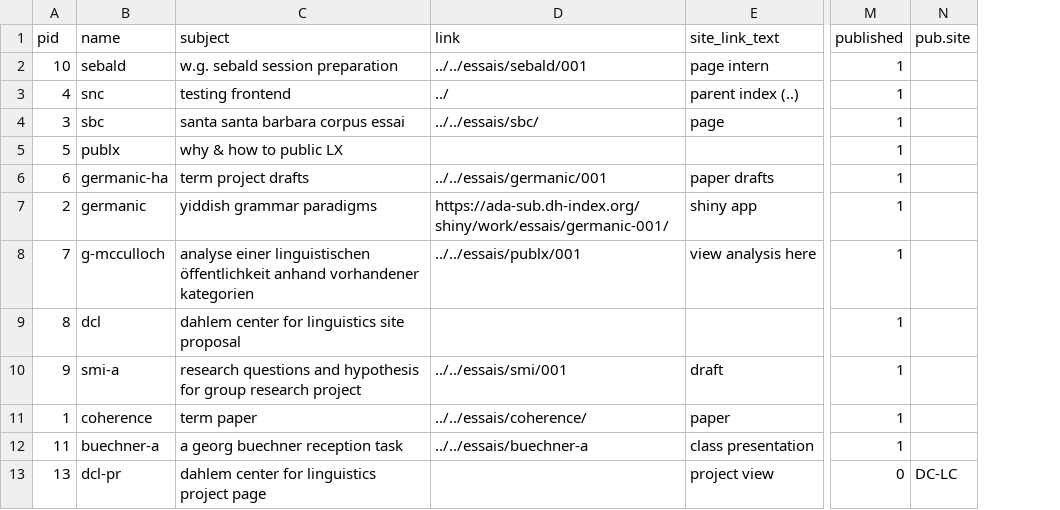
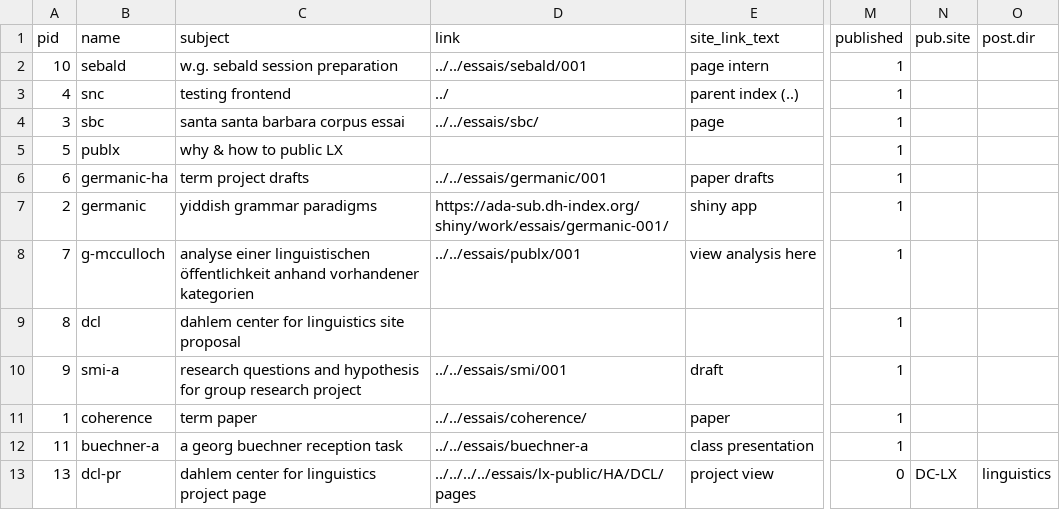
Before and after one commit to esteeschwarz/DC-LX, a CSV file: _data/postmeta.csv, drawn as a sheet; only a part is shown, gaps mark what is left out; the diff names each change by its address in the sheet, - before the commit and + after, or states it on an @@ line.

Commit message:
new try wt updating postmeta

```diff
--- a/_data/postmeta.csv
+++ b/_data/postmeta.csv
+column O (post.dir), row 13: linguistics
-D13 (link): (empty)
+D13 (link): ../../../../essais/lx-public/HA/DCL/pages
-N13 (pub.site): DC-LC
+N13 (pub.site): DC-LX
```
Also changed, not shown: 1 other file.
